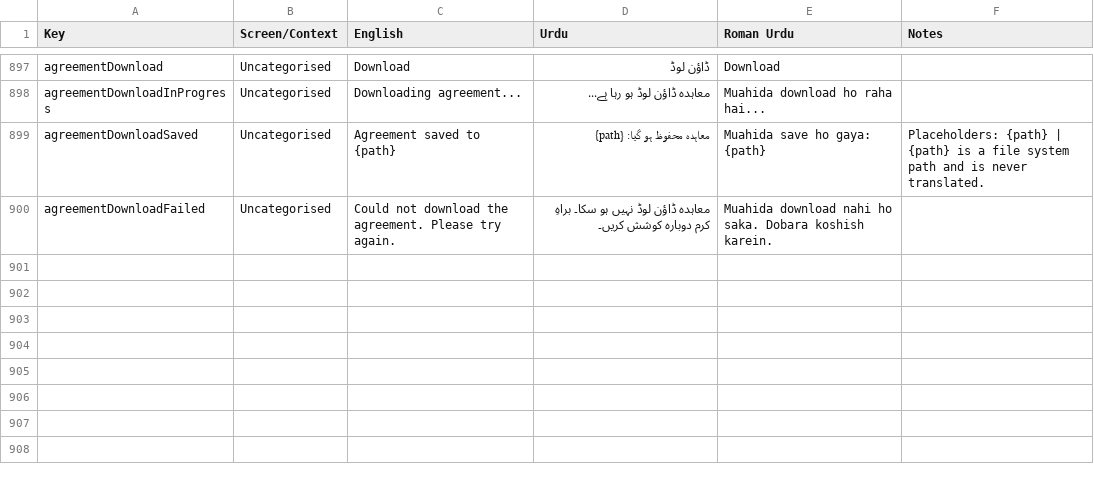
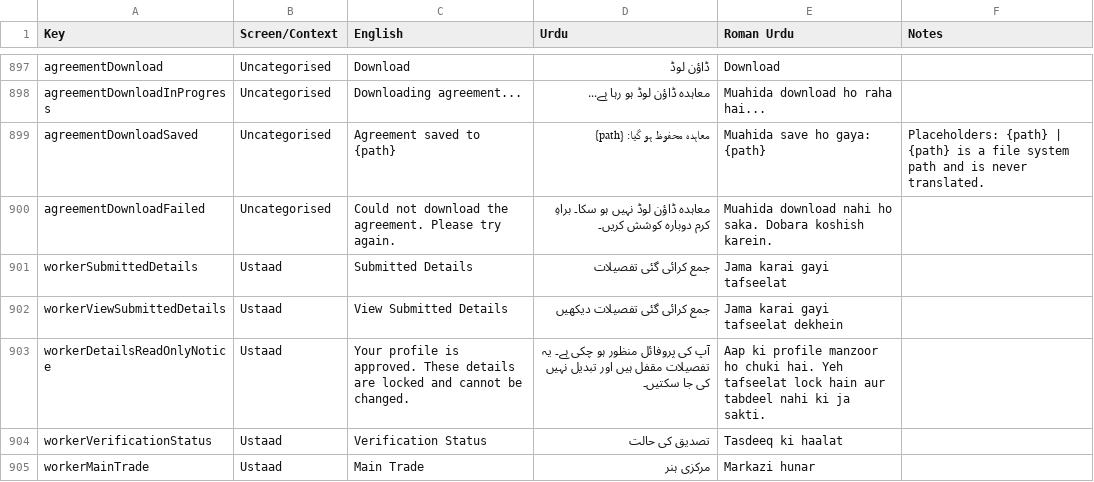
Before and after one commit to Monis-iqbal21/easyrepair, a CSV file: docs/handygo_translations.csv, drawn as a sheet; only a part is shown, gaps mark what is left out.

Commit message:
Improve Ustaad onboarding profile and auth navigation

```diff
--- a/docs/handygo_translations.csv
+++ b/docs/handygo_translations.csv
@@ -925 +925,6 @@ agreementDownloadSaved,Uncategorised,Agreement saved to {path},معاہدہ مح
 agreementDownloadFailed,Uncategorised,Could not download the agreement. Please try again.,معاہدہ ڈاؤن لوڈ نہیں ہو سکا۔ براہِ کرم دوبارہ کوشش کریں۔,Muahida download nahi ho saka. Dobara koshish karein.,
+workerSubmittedDetails,Ustaad,Submitted Details,جمع کرائی گئی تفصیلات,Jama karai gayi tafseelat,
+workerViewSubmittedDetails,Ustaad,View Submitted Details,جمع کرائی گئی تفصیلات دیکھیں,Jama karai gayi tafseelat dekhein,
+workerDetailsReadOnlyNotice,Ustaad,Your profile is approved. These details are locked and cannot be changed.,آپ کی پروفائل منظور ہو چکی ہے۔ یہ تفصیلات مقفل ہیں اور تبدیل نہیں کی جا سکتیں۔,Aap ki profile manzoor ho chuki hai. Yeh tafseelat lock hain aur tabdeel nahi ki ja sakti.,
+workerVerificationStatus,Ustaad,Verification Status,تصدیق کی حالت,Tasdeeq ki haalat,
+workerMainTrade,Ustaad,Main Trade,مرکزی ہنر,Markazi hunar,
```
Also changed, not shown: 20 other files.
